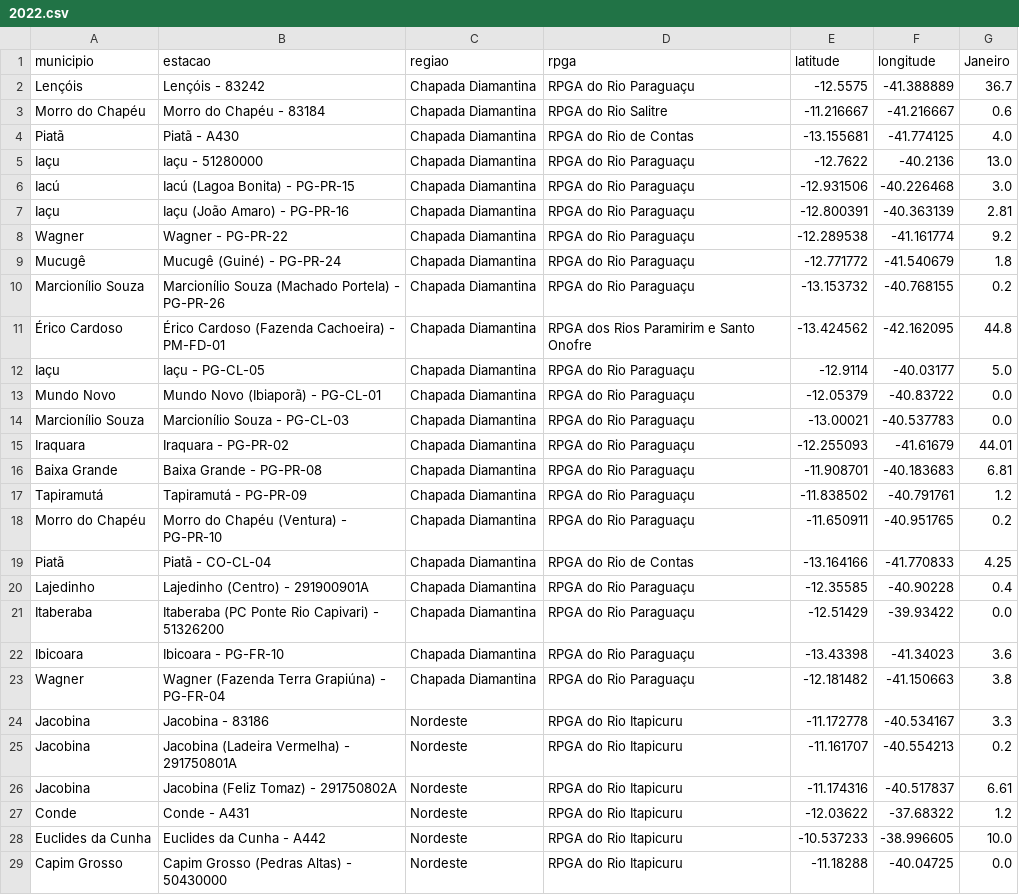
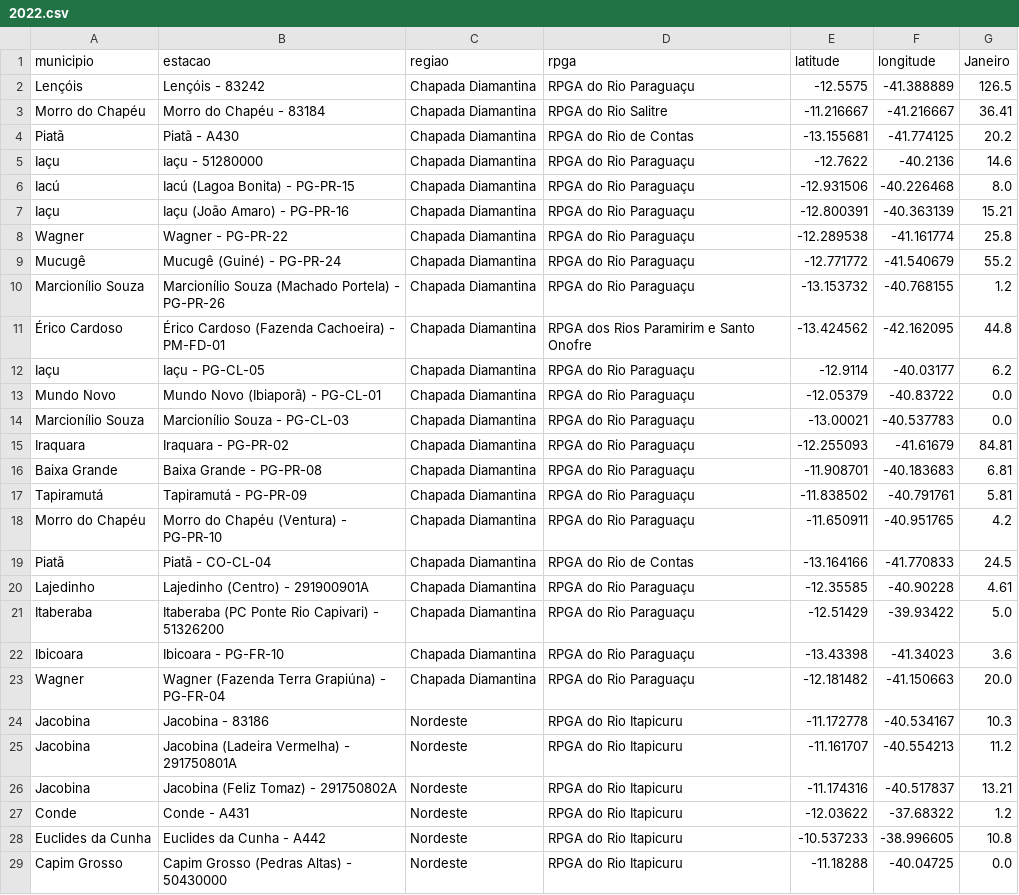
Before and after one commit to SantiagoAmaral/monitoramento1, a CSV file: dados/mensal/2022.csv, drawn as a sheet; only a part is shown; the diff covers the shown part only.

Commit message:
Add files via upload

```diff
--- a/dados/mensal/2022.csv
+++ b/dados/mensal/2022.csv
@@ -1,29 +1,29 @@
 municipio,estacao,regiao,rpga,latitude,longitude,Janeiro
-Lençóis,Lençóis - 83242,Chapada Diamantina,RPGA do Rio Paraguaçu,-12.5575,-41.388889,36.7
-Morro do Chapéu,Morro do Chapéu - 83184,Chapada Diamantina,RPGA do Rio Salitre,-11.216667,-41.216667,0.6
-Piatã,Piatã - A430,Chapada Diamantina,RPGA do Rio de Contas,-13.155681,-41.774125,4.0
-Iaçu,Iaçu - 51280000,Chapada Diamantina,RPGA do Rio Paraguaçu,-12.7622,-40.2136,13.0
-Iacú,Iacú (Lagoa Bonita) - PG-PR-15,Chapada Diamantina,RPGA do Rio Paraguaçu,-12.931506,-40.226468,3.0
-Iaçu,Iaçu (João Amaro) - PG-PR-16,Chapada Diamantina,RPGA do Rio Paraguaçu,-12.800391,-40.363139,2.81
-Wagner,Wagner - PG-PR-22,Chapada Diamantina,RPGA do Rio Paraguaçu,-12.289538,-41.161774,9.2
-Mucugê,Mucugê (Guiné) - PG-PR-24,Chapada Diamantina,RPGA do Rio Paraguaçu,-12.771772,-41.540679,1.8
-Marcionílio Souza,Marcionílio Souza (Machado Portela) - PG-PR-26,Chapada Diamantina,RPGA do Rio Paraguaçu,-13.153732,-40.768155,0.2
+Lençóis,Lençóis - 83242,Chapada Diamantina,RPGA do Rio Paraguaçu,-12.5575,-41.388889,126.5
+Morro do Chapéu,Morro do Chapéu - 83184,Chapada Diamantina,RPGA do Rio Salitre,-11.216667,-41.216667,36.41
+Piatã,Piatã - A430,Chapada Diamantina,RPGA do Rio de Contas,-13.155681,-41.774125,20.2
+Iaçu,Iaçu - 51280000,Chapada Diamantina,RPGA do Rio Paraguaçu,-12.7622,-40.2136,14.6
+Iacú,Iacú (Lagoa Bonita) - PG-PR-15,Chapada Diamantina,RPGA do Rio Paraguaçu,-12.931506,-40.226468,8.0
+Iaçu,Iaçu (João Amaro) - PG-PR-16,Chapada Diamantina,RPGA do Rio Paraguaçu,-12.800391,-40.363139,15.21
+Wagner,Wagner - PG-PR-22,Chapada Diamantina,RPGA do Rio Paraguaçu,-12.289538,-41.161774,25.8
+Mucugê,Mucugê (Guiné) - PG-PR-24,Chapada Diamantina,RPGA do Rio Paraguaçu,-12.771772,-41.540679,55.2
+Marcionílio Souza,Marcionílio Souza (Machado Portela) - PG-PR-26,Chapada Diamantina,RPGA do Rio Paraguaçu,-13.153732,-40.768155,1.2
 Érico Cardoso,Érico Cardoso (Fazenda Cachoeira) - PM-FD-01,Chapada Diamantina,RPGA dos Rios Paramirim e Santo Onofre,-13.424562,-42.162095,44.8
-Iaçu,Iaçu - PG-CL-05,Chapada Diamantina,RPGA do Rio Paraguaçu,-12.9114,-40.03177,5.0
+Iaçu,Iaçu - PG-CL-05,Chapada Diamantina,RPGA do Rio Paraguaçu,-12.9114,-40.03177,6.2
 Mundo Novo,Mundo Novo (Ibiaporã) - PG-CL-01,Chapada Diamantina,RPGA do Rio Paraguaçu,-12.05379,-40.83722,0.0
 Marcionílio Souza,Marcionílio Souza - PG-CL-03,Chapada Diamantina,RPGA do Rio Paraguaçu,-13.00021,-40.537783,0.0
-Iraquara,Iraquara - PG-PR-02,Chapada Diamantina,RPGA do Rio Paraguaçu,-12.255093,-41.61679,44.01
+Iraquara,Iraquara - PG-PR-02,Chapada Diamantina,RPGA do Rio Paraguaçu,-12.255093,-41.61679,84.81
 Baixa Grande,Baixa Grande - PG-PR-08,Chapada Diamantina,RPGA do Rio Paraguaçu,-11.908701,-40.183683,6.81
-Tapiramutá,Tapiramutá - PG-PR-09,Chapada Diamantina,RPGA do Rio Paraguaçu,-11.838502,-40.791761,1.2
-Morro do Chapéu,Morro do Chapéu (Ventura) - PG-PR-10,Chapada Diamantina,RPGA do Rio Paraguaçu,-11.650911,-40.951765,0.2
-Piatã,Piatã - CO-CL-04,Chapada Diamantina,RPGA do Rio de Contas,-13.164166,-41.770833,4.25
-Lajedinho,Lajedinho (Centro) - 291900901A,Chapada Diamantina,RPGA do Rio Paraguaçu,-12.35585,-40.90228,0.4
-Itaberaba,Itaberaba (PC Ponte Rio Capivari) - 51326200,Chapada Diamantina,RPGA do Rio Paraguaçu,-12.51429,-39.93422,0.0
+Tapiramutá,Tapiramutá - PG-PR-09,Chapada Diamantina,RPGA do Rio Paraguaçu,-11.838502,-40.791761,5.81
+Morro do Chapéu,Morro do Chapéu (Ventura) - PG-PR-10,Chapada Diamantina,RPGA do Rio Paraguaçu,-11.650911,-40.951765,4.2
+Piatã,Piatã - CO-CL-04,Chapada Diamantina,RPGA do Rio de Contas,-13.164166,-41.770833,24.5
+Lajedinho,Lajedinho (Centro) - 291900901A,Chapada Diamantina,RPGA do Rio Paraguaçu,-12.35585,-40.90228,4.61
+Itaberaba,Itaberaba (PC Ponte Rio Capivari) - 51326200,Chapada Diamantina,RPGA do Rio Paraguaçu,-12.51429,-39.93422,5.0
 Ibicoara,Ibicoara - PG-FR-10,Chapada Diamantina,RPGA do Rio Paraguaçu,-13.43398,-41.34023,3.6
-Wagner,Wagner (Fazenda Terra Grapiúna) - PG-FR-04,Chapada Diamantina,RPGA do Rio Paraguaçu,-12.181482,-41.150663,3.8
-Jacobina,Jacobina - 83186,Nordeste,RPGA do Rio Itapicuru,-11.172778,-40.534167,3.3
-Jacobina,Jacobina (Ladeira Vermelha) - 291750801A,Nordeste,RPGA do Rio Itapicuru,-11.161707,-40.554213,0.2
-Jacobina,Jacobina (Feliz Tomaz) - 291750802A,Nordeste,RPGA do Rio Itapicuru,-11.174316,-40.517837,6.61
+Wagner,Wagner (Fazenda Terra Grapiúna) - PG-FR-04,Chapada Diamantina,RPGA do Rio Paraguaçu,-12.181482,-41.150663,20.0
+Jacobina,Jacobina - 83186,Nordeste,RPGA do Rio Itapicuru,-11.172778,-40.534167,10.3
+Jacobina,Jacobina (Ladeira Vermelha) - 291750801A,Nordeste,RPGA do Rio Itapicuru,-11.161707,-40.554213,11.2
+Jacobina,Jacobina (Feliz Tomaz) - 291750802A,Nordeste,RPGA do Rio Itapicuru,-11.174316,-40.517837,13.21
 Conde,Conde - A431,Nordeste,RPGA do Rio Itapicuru,-12.03622,-37.68322,1.2
-Euclides da Cunha,Euclides da Cunha - A442,Nordeste,RPGA do Rio Itapicuru,-10.537233,-38.996605,10.0
+Euclides da Cunha,Euclides da Cunha - A442,Nordeste,RPGA do Rio Itapicuru,-10.537233,-38.996605,10.8
 Capim Grosso,Capim Grosso (Pedras Altas) - 50430000,Nordeste,RPGA do Rio Itapicuru,-11.18288,-40.04725,0.0
```
Also changed, not shown: 6 removed rows and 124 edited cells elsewhere in this file.
